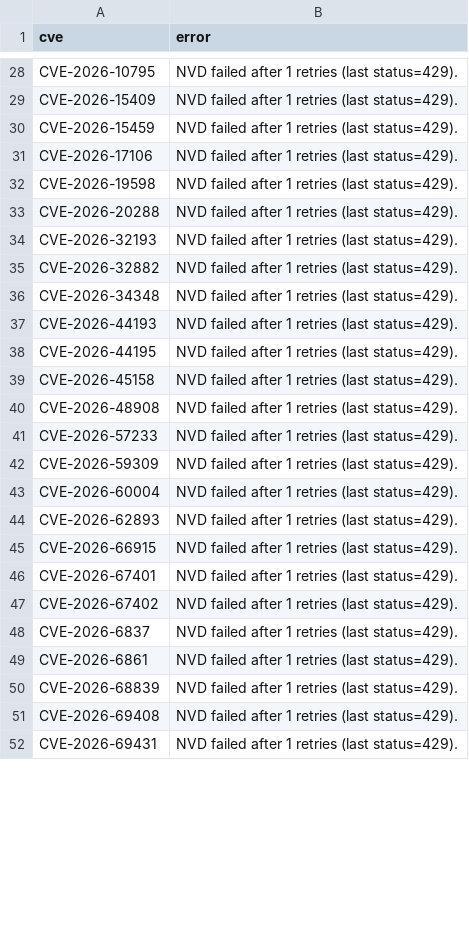
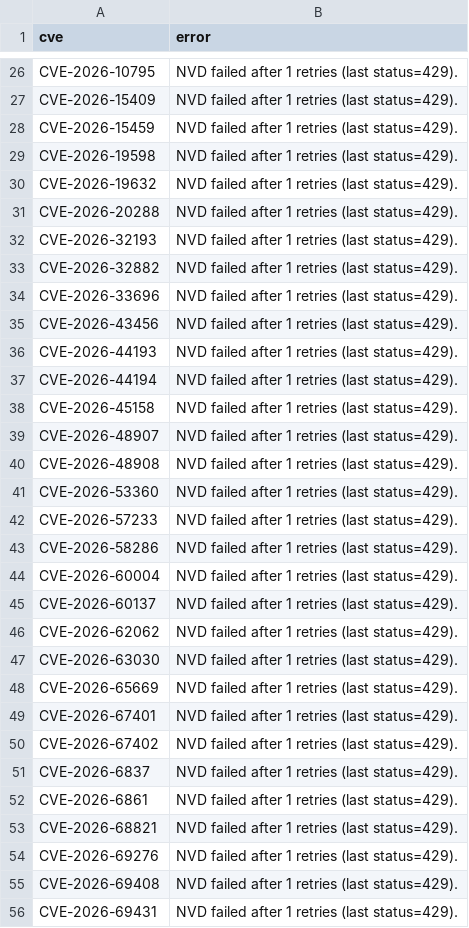
Before and after one commit to therohantilwani/Reddit_CVE_detection, a CSV file: data/nvd_fetch_failures.csv, drawn as a sheet; only a part is shown, gaps mark what is left out; the diff covers the shown part only.

```diff
--- a/data/nvd_fetch_failures.csv
+++ b/data/nvd_fetch_failures.csv
@@ -30,4 +28,4 @@ CVE-2026-15409,NVD failed after 1 retries (last status=429).
 CVE-2026-15459,NVD failed after 1 retries (last status=429).
-CVE-2026-17106,NVD failed after 1 retries (last status=429).
 CVE-2026-19598,NVD failed after 1 retries (last status=429).
+CVE-2026-19632,NVD failed after 1 retries (last status=429).
 CVE-2026-20288,NVD failed after 1 retries (last status=429).
@@ -35,12 +33,17 @@ CVE-2026-32193,NVD failed after 1 retries (last status=429).
 CVE-2026-32882,NVD failed after 1 retries (last status=429).
-CVE-2026-34348,NVD failed after 1 retries (last status=429).
+CVE-2026-33696,NVD failed after 1 retries (last status=429).
+CVE-2026-43456,NVD failed after 1 retries (last status=429).
 CVE-2026-44193,NVD failed after 1 retries (last status=429).
-CVE-2026-44195,NVD failed after 1 retries (last status=429).
+CVE-2026-44194,NVD failed after 1 retries (last status=429).
 CVE-2026-45158,NVD failed after 1 retries (last status=429).
+CVE-2026-48907,NVD failed after 1 retries (last status=429).
 CVE-2026-48908,NVD failed after 1 retries (last status=429).
+CVE-2026-53360,NVD failed after 1 retries (last status=429).
 CVE-2026-57233,NVD failed after 1 retries (last status=429).
-CVE-2026-59309,NVD failed after 1 retries (last status=429).
+CVE-2026-58286,NVD failed after 1 retries (last status=429).
 CVE-2026-60004,NVD failed after 1 retries (last status=429).
-CVE-2026-62893,NVD failed after 1 retries (last status=429).
-CVE-2026-66915,NVD failed after 1 retries (last status=429).
+CVE-2026-60137,NVD failed after 1 retries (last status=429).
+CVE-2026-62062,NVD failed after 1 retries (last status=429).
+CVE-2026-63030,NVD failed after 1 retries (last status=429).
+CVE-2026-65669,NVD failed after 1 retries (last status=429).
 CVE-2026-67401,NVD failed after 1 retries (last status=429).
@@ -49,3 +52,4 @@ CVE-2026-6837,NVD failed after 1 retries (last status=429).
 CVE-2026-6861,NVD failed after 1 retries (last status=429).
-CVE-2026-68839,NVD failed after 1 retries (last status=429).
+CVE-2026-68821,NVD failed after 1 retries (last status=429).
+CVE-2026-69276,NVD failed after 1 retries (last status=429).
 CVE-2026-69408,NVD failed after 1 retries (last status=429).
```
Also changed, not shown: 16 added rows, 8 removed rows and 14 edited cells elsewhere in this file, data/cve_lead_time.csv, data/cve_summary.csv, 3 other files.
